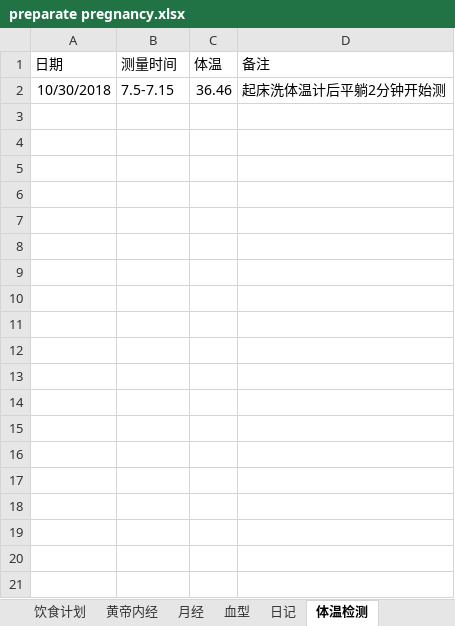
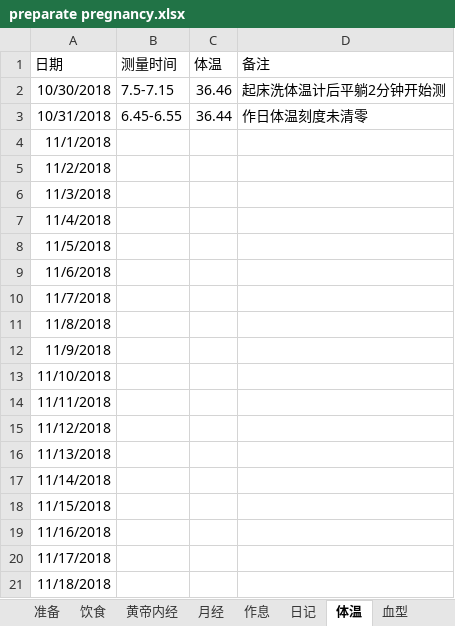
Before and after one commit to ivytry/blog, an Excel workbook: preparate pregnancy.xlsx, sheet 体温, drawn as a sheet; only a part is shown; values as stored, in another font and other column widths than the file's, no borders; the diff covers the shown part only; the diff names each change by its address in the sheet, - before the commit and + after, or states it on an @@ line.

```diff
--- a/preparate pregnancy.xlsx (sheet 体温)
+++ b/preparate pregnancy.xlsx (sheet 体温)
-sheet tab: 饮食计划
+sheet tab: 饮食
-sheet tab: 体温检测
+sheet tab: 体温
+sheet tab: 作息
@@ sheet tab order changed: 准备 | 饮食 | 黄帝内经 | 月经 | 作息 | 日记 | 体温 | 血型 @@
+row 3: 10/31/2018 | 6.45-6.55 | 36.44 | 作日体温刻度未清零
+row 4: 11/1/2018
+row 5: 11/2/2018
+row 6: 11/3/2018
+row 7: 11/4/2018
+row 8: 11/5/2018
+row 9: 11/6/2018
+row 10: 11/7/2018
+row 11: 11/8/2018
+row 12: 11/9/2018
+row 13: 11/10/2018
+row 14: 11/11/2018
+row 15: 11/12/2018
+row 16: 11/13/2018
+row 17: 11/14/2018
+row 18: 11/15/2018
+row 19: 11/16/2018
+row 20: 11/17/2018
+row 21: 11/18/2018
```
Also changed, not shown: 12 added rows elsewhere in this sheet, sheet 日记, sheet 饮食, sheet 准备.
